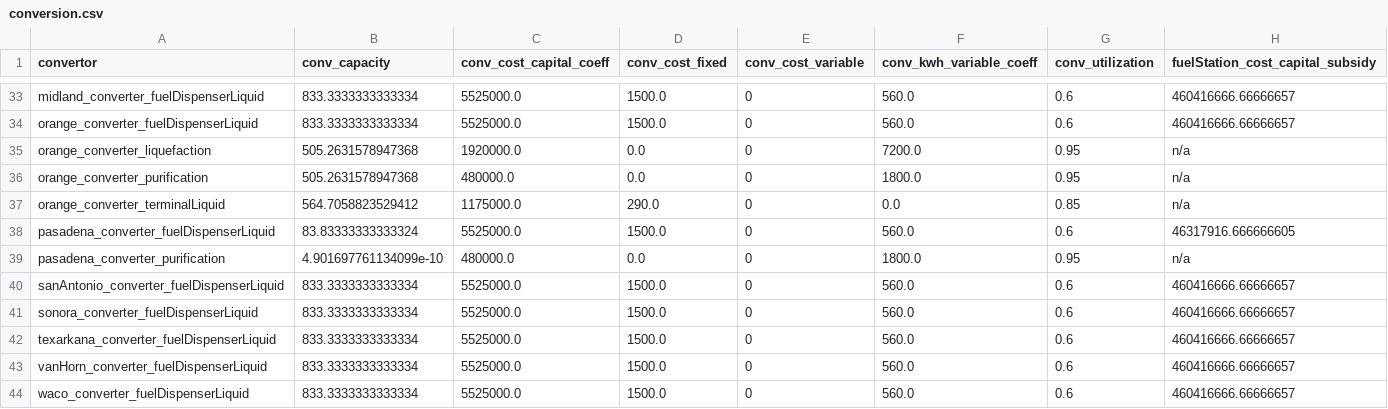
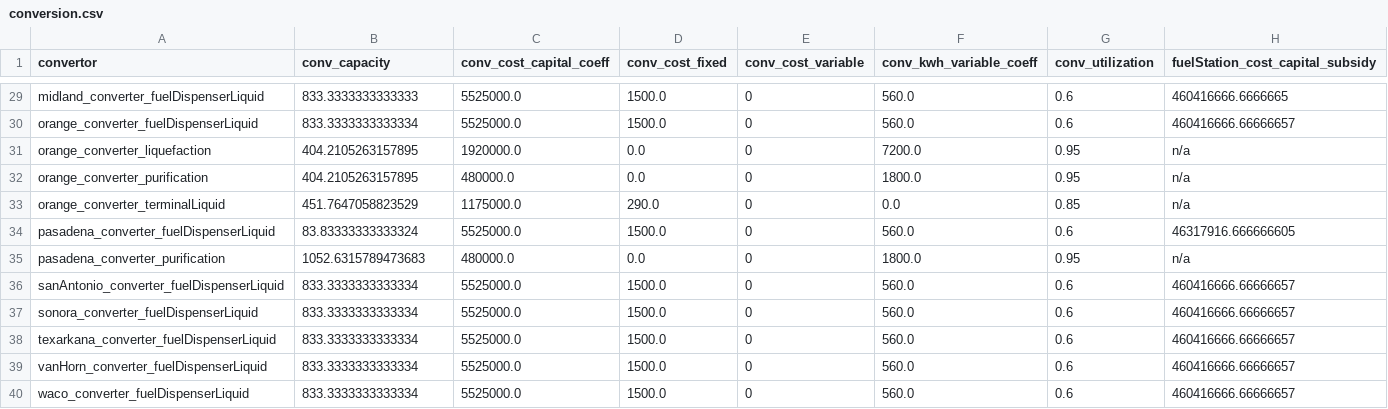
Before and after one commit to webber-energy-group/HOwDI, a CSV file: data/base/outputs/conversion.csv, drawn as a sheet; only a part is shown, gaps mark what is left out; addresses are those after the commit; the diff covers the shown part only; the diff names each change by its address in the sheet, - before the commit and + after, or states it on an @@ line.

```diff
--- a/data/base/outputs/conversion.csv
+++ b/data/base/outputs/conversion.csv
-B29 (conv_capacity): 833.3333333333334
+B29 (conv_capacity): 833.3333333333333
-H29 (fuelStation_cost_capital_subsidy): 460416666.66666657
+H29 (fuelStation_cost_capital_subsidy): 460416666.6666665
-B31:B32 (conv_capacity): 505.2631578947368
+B31:B32 (conv_capacity): 404.2105263157895
-B33 (conv_capacity): 564.7058823529412
+B33 (conv_capacity): 451.7647058823529
-B35 (conv_capacity): 4.901697761134099e-10
+B35 (conv_capacity): 1052.6315789473683
```
Also changed, not shown: 1 added row, 5 removed rows and 17 edited cells elsewhere in this file, data/base/outputs/distribution.csv, data/base/outputs/production.csv, 4 other files.
